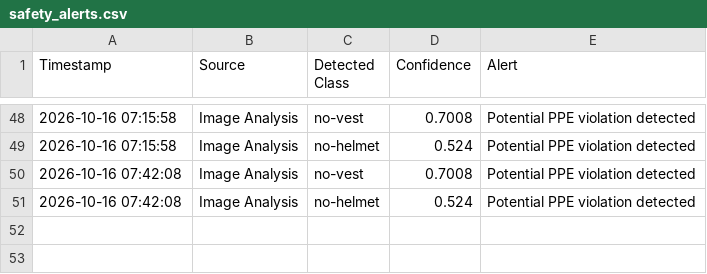
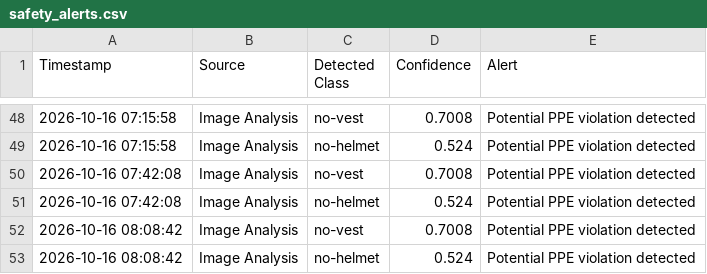
Before and after one commit to NehaSanjana24/AI-Safety-Monitoring, a CSV file: reports/safety_alerts.csv, drawn as a sheet; only a part is shown, gaps mark what is left out.

```diff
--- a/reports/safety_alerts.csv
+++ b/reports/safety_alerts.csv
@@ -51 +51,3 @@ Timestamp,Source,Detected Class,Confidence,Alert
 2026-10-16 07:42:08,Image Analysis,no-helmet,0.524,Potential PPE violation detected
+2026-10-16 08:08:42,Image Analysis,no-vest,0.7008,Potential PPE violation detected
+2026-10-16 08:08:42,Image Analysis,no-helmet,0.524,Potential PPE violation detected
```
Also changed, not shown: reports/detection_history.csv, 1 other file.
